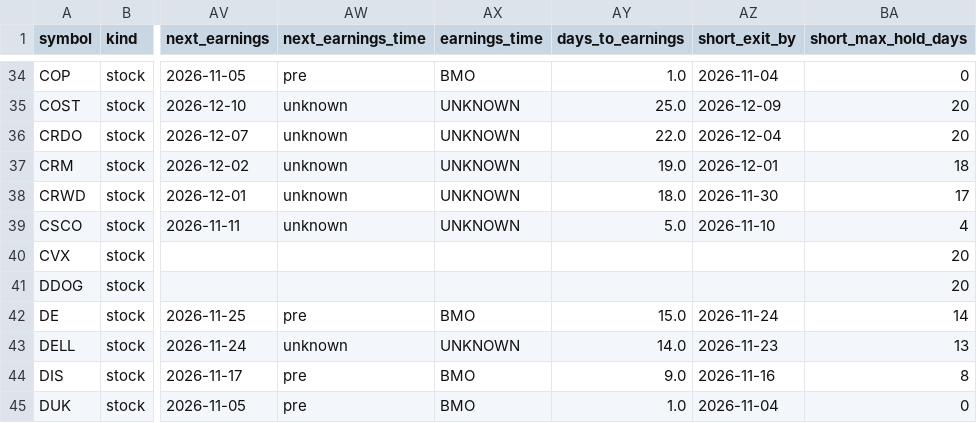
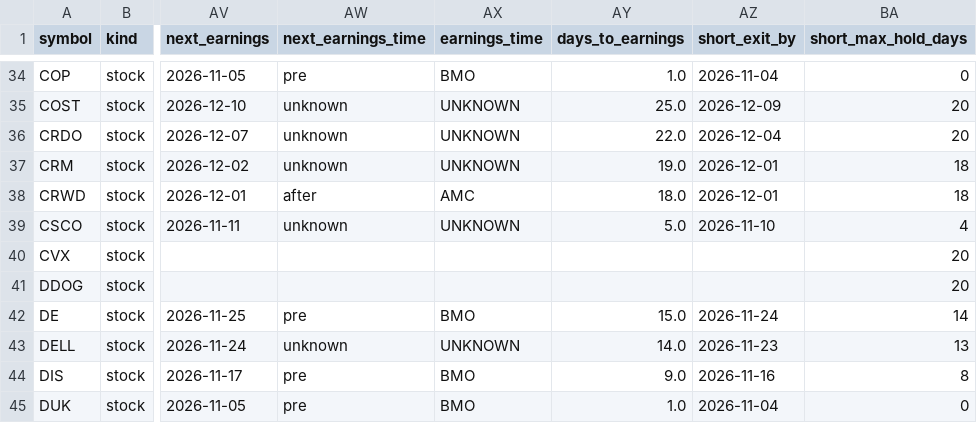
Before and after one commit to Liornim/spmo-market-bridge, a CSV file: core/current_state_latest.csv, drawn as a sheet; only a part is shown, gaps mark what is left out; the diff names each change by its address in the sheet, - before the commit and + after, or states it on an @@ line.

```diff
--- a/core/current_state_latest.csv
+++ b/core/current_state_latest.csv
-AW38 (next_earnings_time): unknown
+AW38 (next_earnings_time): after
-AX38 (earnings_time): UNKNOWN
+AX38 (earnings_time): AMC
-AZ38 (short_exit_by): 2026-11-30
+AZ38 (short_exit_by): 2026-12-01
-BA38 (short_max_hold_days): 17
+BA38 (short_max_hold_days): 18
```
Also changed, not shown: core/history/state_2026-11-04.csv, 4 other files.
